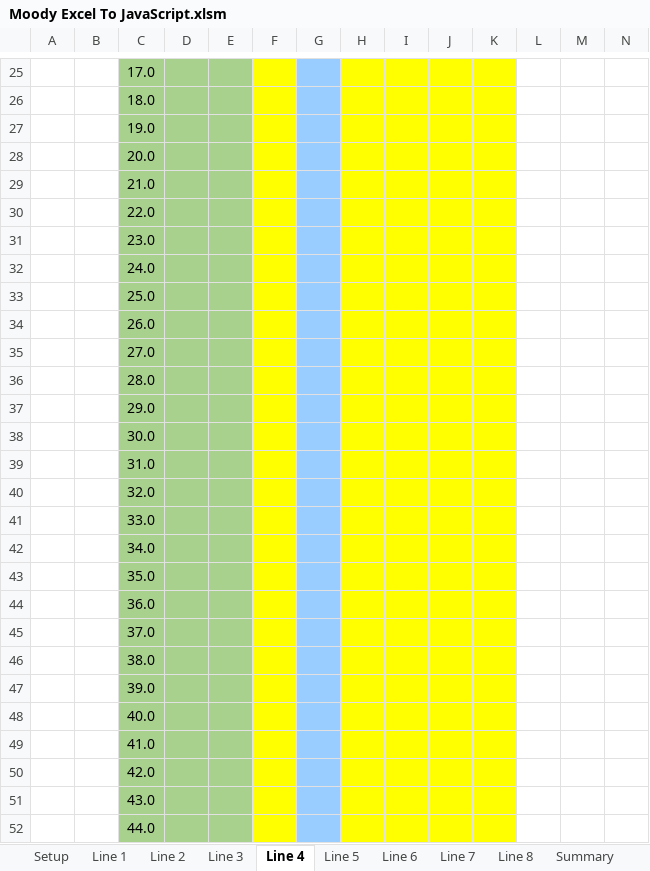
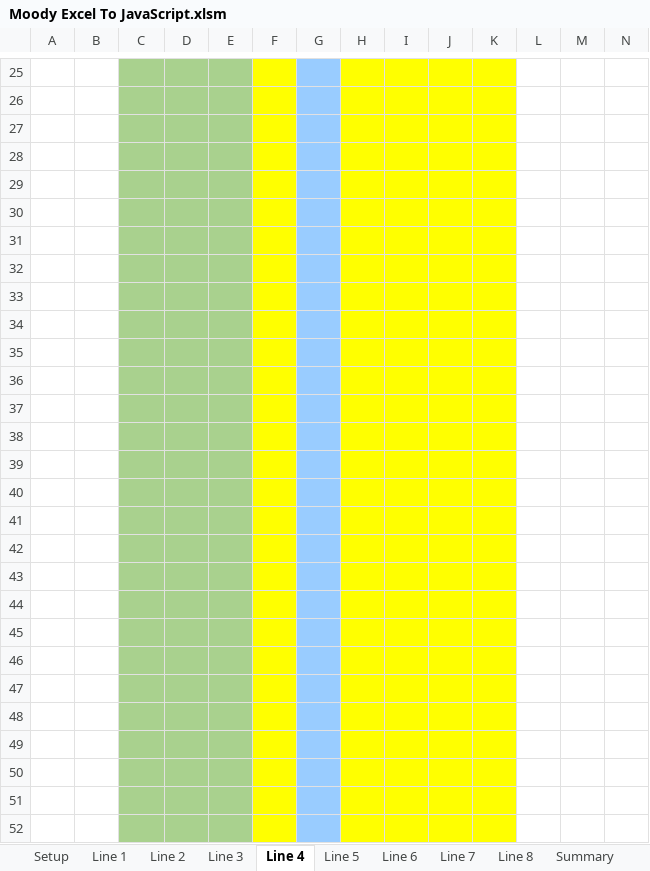
Before and after one commit to judooochp/Moody.xlsm, an Excel workbook: Moody Excel To JavaScript.xlsm, sheet Line 4, drawn as a sheet; only a part is shown, gaps mark what is left out; values as stored, in another font and other column widths than the file's, no borders; charts and pictures and conditional formats not drawn; the diff covers the shown part only; the diff names each change by its address in the sheet, - before the commit and + after, or states it on an @@ line.

```diff
--- a/Moody Excel To JavaScript.xlsm (sheet Line 4)
+++ b/Moody Excel To JavaScript.xlsm (sheet Line 4)
-C25: 17.0
+C25: (empty)
-C26: 18.0
+C26: (empty)
-C27: 19.0
+C27: (empty)
-C28: 20.0
+C28: (empty)
-C29: 21.0
+C29: (empty)
-C30: 22.0
+C30: (empty)
-C31: 23.0
+C31: (empty)
-C32: 24.0
+C32: (empty)
-C33: 25.0
+C33: (empty)
-C34: 26.0
+C34: (empty)
-C35: 27.0
+C35: (empty)
-C36: 28.0
+C36: (empty)
-C37: 29.0
+C37: (empty)
-C38: 30.0
+C38: (empty)
-C39: 31.0
+C39: (empty)
-C40: 32.0
+C40: (empty)
-C41: 33.0
+C41: (empty)
-C42: 34.0
+C42: (empty)
-C43: 35.0
+C43: (empty)
-C44: 36.0
+C44: (empty)
-C45: 37.0
+C45: (empty)
-C46: 38.0
+C46: (empty)
-C47: 39.0
+C47: (empty)
-C48: 40.0
+C48: (empty)
-C49: 41.0
+C49: (empty)
-C50: 42.0
+C50: (empty)
-C51: 43.0
+C51: (empty)
-C52: 44.0
+C52: (empty)
```
Also changed, not shown: 2 added rows, 2 removed rows, 82 edited cells and cell formats elsewhere in this sheet, sheet Line 5, sheet Line 8, sheet Line 1, sheet Line 2, sheet Line 3, sheet Summary, 3 more sheets, other sheet tabs, charts or pictures.
